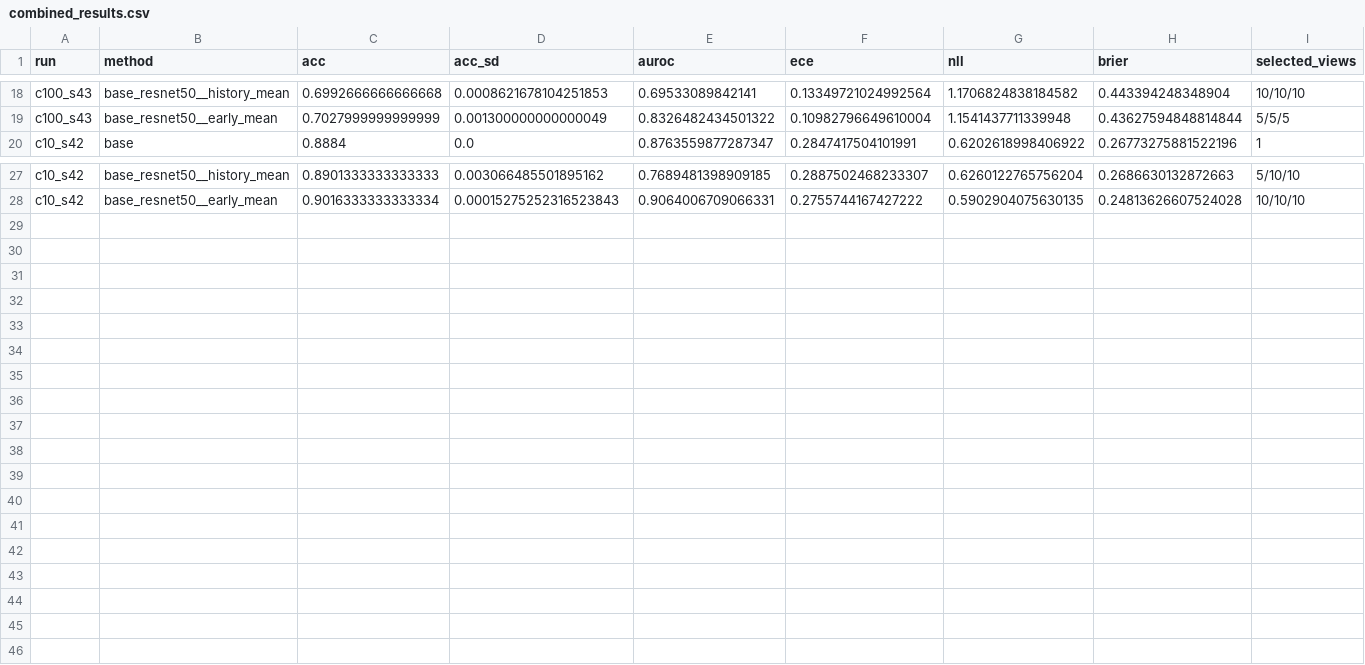
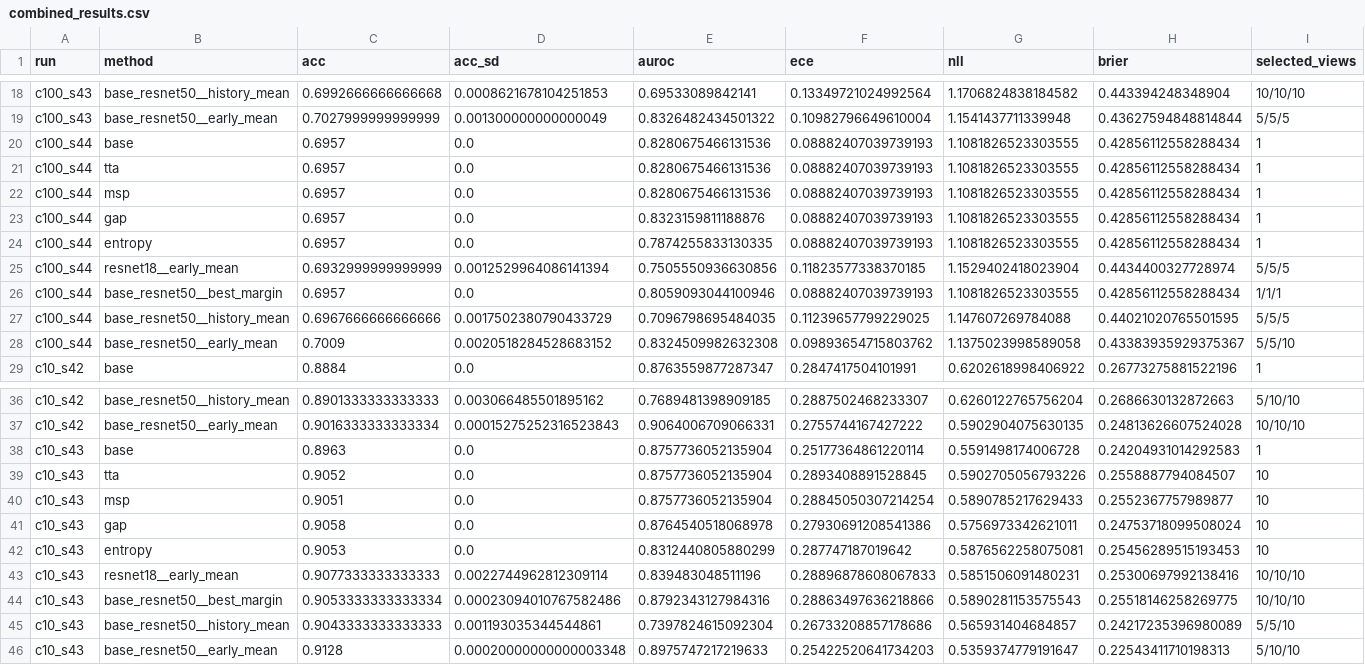
Before and after one commit to TomahawK111100/Room-for-Doubt-2.0, a CSV file: paper/evidence/combined_results.csv, drawn as a sheet; only a part is shown, gaps mark what is left out; the diff names each change by its address in the sheet, - before the commit and + after, or states it on an @@ line.

Commit message:
Update manuscript and figures with five completed independent bases

```diff
--- a/paper/evidence/combined_results.csv
+++ b/paper/evidence/combined_results.csv
+row 20: c100_s44 | base | 0.6957 | 0.0 | 0.8280675466131536 | 0.08882407039739193 | 1.1081826523303555 | 0.42856112558288434 | 1
+row 21: c100_s44 | tta | 0.6957 | 0.0 | 0.8280675466131536 | 0.08882407039739193 | 1.1081826523303555 | 0.42856112558288434 | 1
+row 22: c100_s44 | msp | 0.6957 | 0.0 | 0.8280675466131536 | 0.08882407039739193 | 1.1081826523303555 | 0.42856112558288434 | 1
+row 23: c100_s44 | gap | 0.6957 | 0.0 | 0.8323159811188876 | 0.08882407039739193 | 1.1081826523303555 | 0.42856112558288434 | 1
+row 24: c100_s44 | entropy | 0.6957 | 0.0 | 0.7874255833130335 | 0.08882407039739193 | 1.1081826523303555 | 0.42856112558288434 | 1
+row 25: c100_s44 | resnet18__early_mean | 0.6932999999999999 | 0.0012529964086141394 | 0.7505550936630856 | 0.11823577338370185 | 1.1529402418023904 | 0.4434400327728974 | 5/5/5
+row 26: c100_s44 | base_resnet50__best_margin | 0.6957 | 0.0 | 0.8059093044100946 | 0.08882407039739193 | 1.1081826523303555 | 0.42856112558288434 | 1/1/1
+row 27: c100_s44 | base_resnet50__history_mean | 0.6967666666666666 | 0.0017502380790433729 | 0.7096798695484035 | 0.11239657799229025 | 1.147607269784088 | 0.44021020765501595 | 5/5/5
+row 28: c100_s44 | base_resnet50__early_mean | 0.7009 | 0.0020518284528683152 | 0.8324509982632308 | 0.09893654715803762 | 1.1375023998589058 | 0.43383935929375367 | 5/5/10
+row 38: c10_s43 | base | 0.8963 | 0.0 | 0.8757736052135904 | 0.25177364861220114 | 0.5591498174006728 | 0.24204931014292583 | 1
+row 39: c10_s43 | tta | 0.9052 | 0.0 | 0.8757736052135904 | 0.2893408891528845 | 0.5902705056793226 | 0.2558887794084507 | 10
+row 40: c10_s43 | msp | 0.9051 | 0.0 | 0.8757736052135904 | 0.28845050307214254 | 0.5890785217629433 | 0.2552367757989877 | 10
+row 41: c10_s43 | gap | 0.9058 | 0.0 | 0.8764540518068978 | 0.27930691208541386 | 0.5756973342621011 | 0.24753718099508024 | 10
+row 42: c10_s43 | entropy | 0.9053 | 0.0 | 0.8312440805880299 | 0.287747187019642 | 0.5876562258075081 | 0.25456289515193453 | 10
+row 43: c10_s43 | resnet18__early_mean | 0.9077333333333333 | 0.0022744962812309114 | 0.839483048511196 | 0.28896878608067833 | 0.5851506091480231 | 0.25300697992138416 | 10/10/10
+row 44: c10_s43 | base_resnet50__best_margin | 0.9053333333333334 | 0.00023094010767582486 | 0.8792343127984316 | 0.28863497636218866 | 0.5890281153575543 | 0.25518146258269775 | 10/10/10
+row 45: c10_s43 | base_resnet50__history_mean | 0.9043333333333333 | 0.001193035344544861 | 0.7397824615092304 | 0.26733208857178686 | 0.565931404684857 | 0.24217235396980089 | 5/5/10
+row 46: c10_s43 | base_resnet50__early_mean | 0.9128 | 0.00020000000000003348 | 0.8975747217219633 | 0.25422520641734203 | 0.5359374779191647 | 0.22543411710198313 | 5/10/10
```
Also changed, not shown: paper/evidence/file_manifest.csv, paper/evidence/sources.csv, 32 other files.
